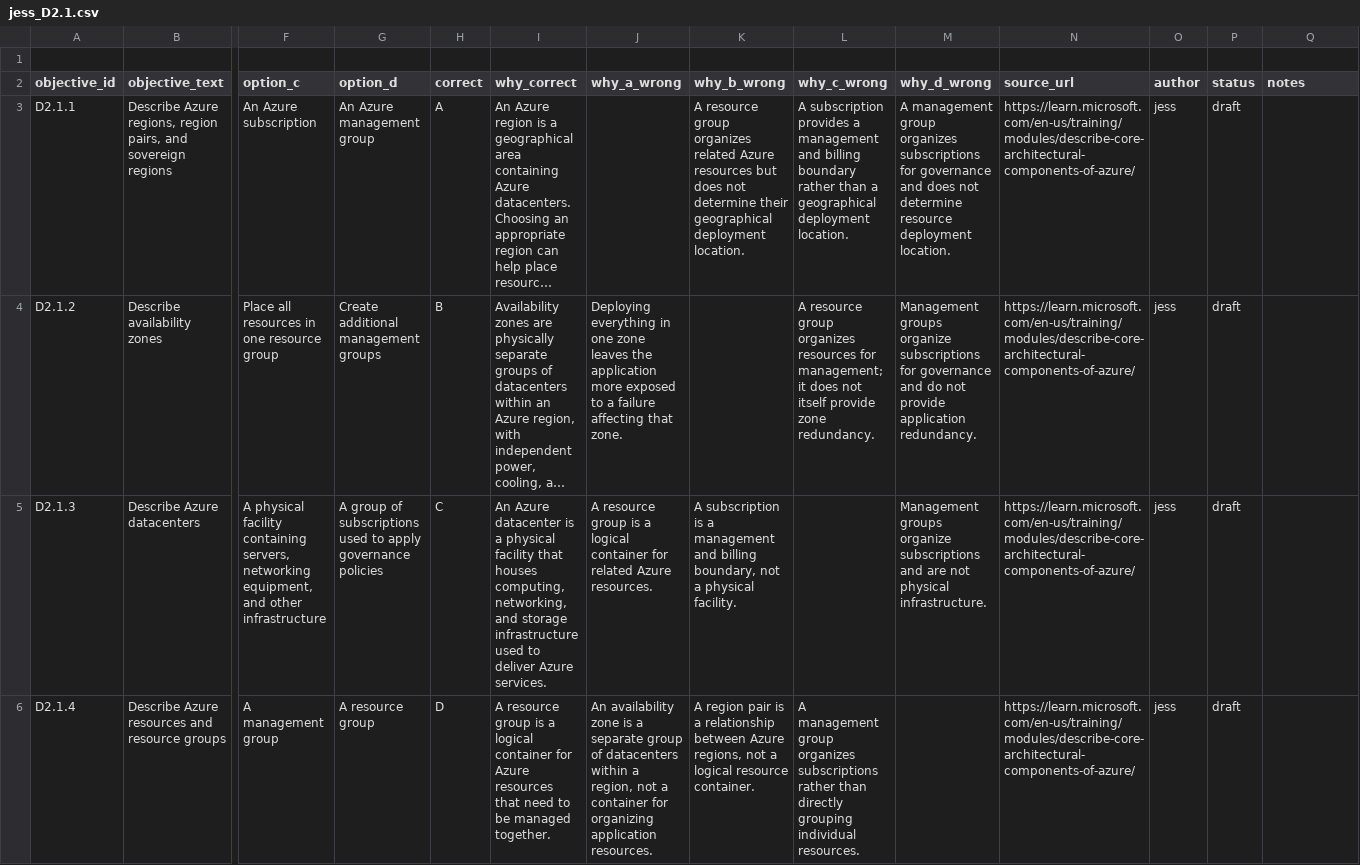
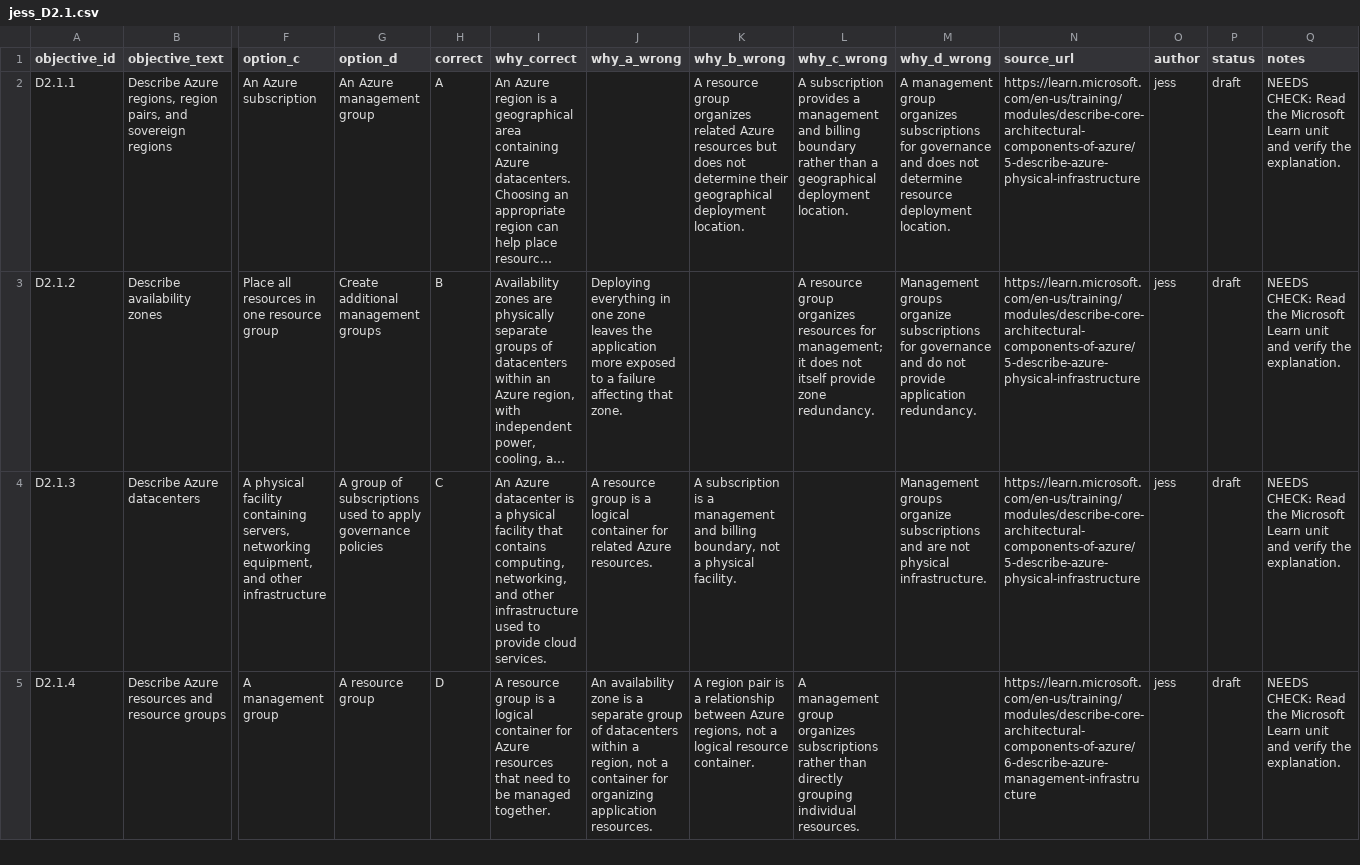
Before and after one commit to Geoduor/buddy, a CSV file: content/questions/jess_D2.1.csv, drawn as a sheet; only a part is shown, gaps mark what is left out; long unchanged cells end in …; removed rows and columns are numbered as before the commit, all else as after; rows hold the shown columns only; the diff covers the shown part only; the diff names each change by its address in the sheet, - before the commit and + after, or states it on an @@ line.

Commit message:
Fix D2.1 question CSV structure

```diff
--- a/content/questions/jess_D2.1.csv
+++ b/content/questions/jess_D2.1.csv
-row 1: (empty)
-N2:N4 (source_url): https://learn.microsoft.com/en-us/training/modules/describe-core-architectural-components-of-azure/
+N2:N4 (source_url): https://learn.microsoft.com/en-us/training/modules/describe-core-architectural-components-of-azure/5-describe-azure-physical-infrastructure
-Q2:Q5 (notes): (empty)
+Q2:Q5 (notes): NEEDS CHECK: Read the Microsoft Learn unit and verify the explanation.
-I4 (why_correct): …facility that houses computing, networking, and storage infrastructure used to deliver Azure services.
+I4 (why_correct): …facility that contains computing, networking, and other infrastructure used to provide cloud services.
-N5 (source_url): https://learn.microsoft.com/en-us/training/modules/describe-core-architectural-components-of-azure/
+N5 (source_url): https://learn.microsoft.com/en-us/training/modules/describe-core-architectural-components-of-azure/6-describe-azure-management-infrastructure
```
Also changed, not shown: 28 edited cells elsewhere in this file.
